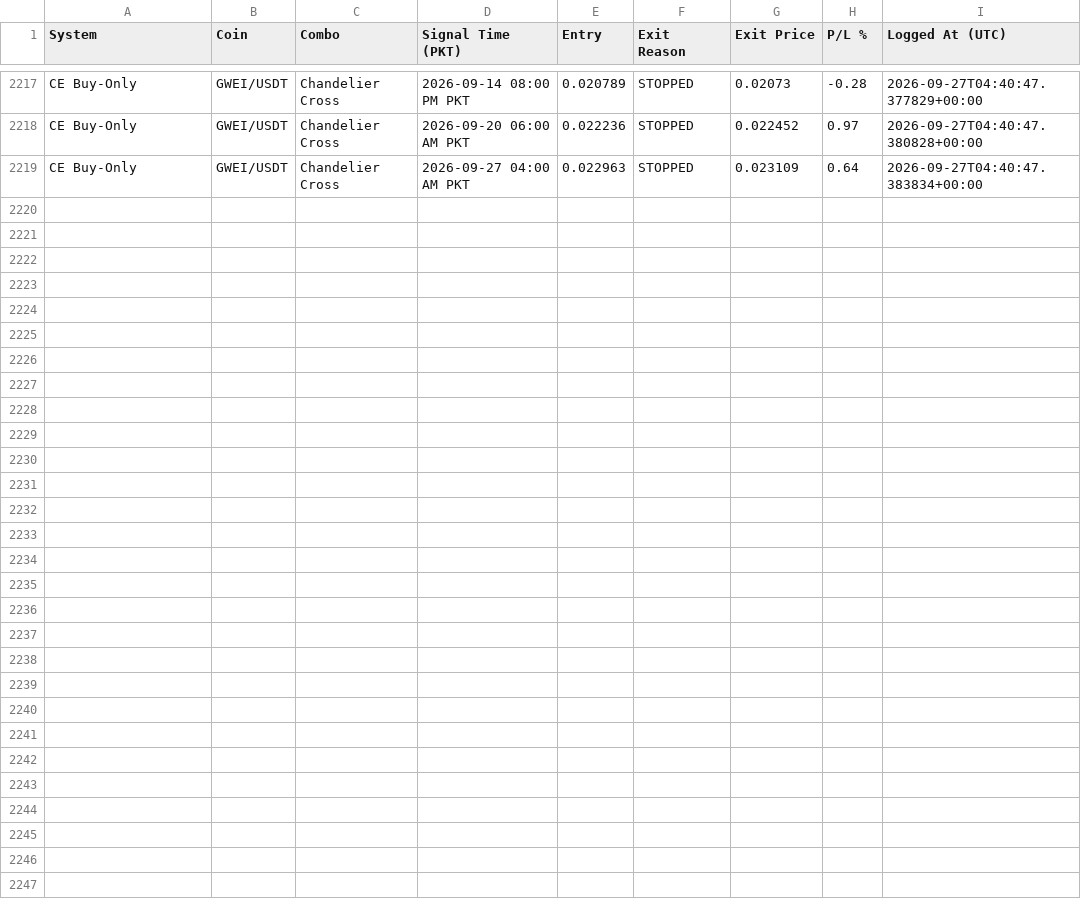
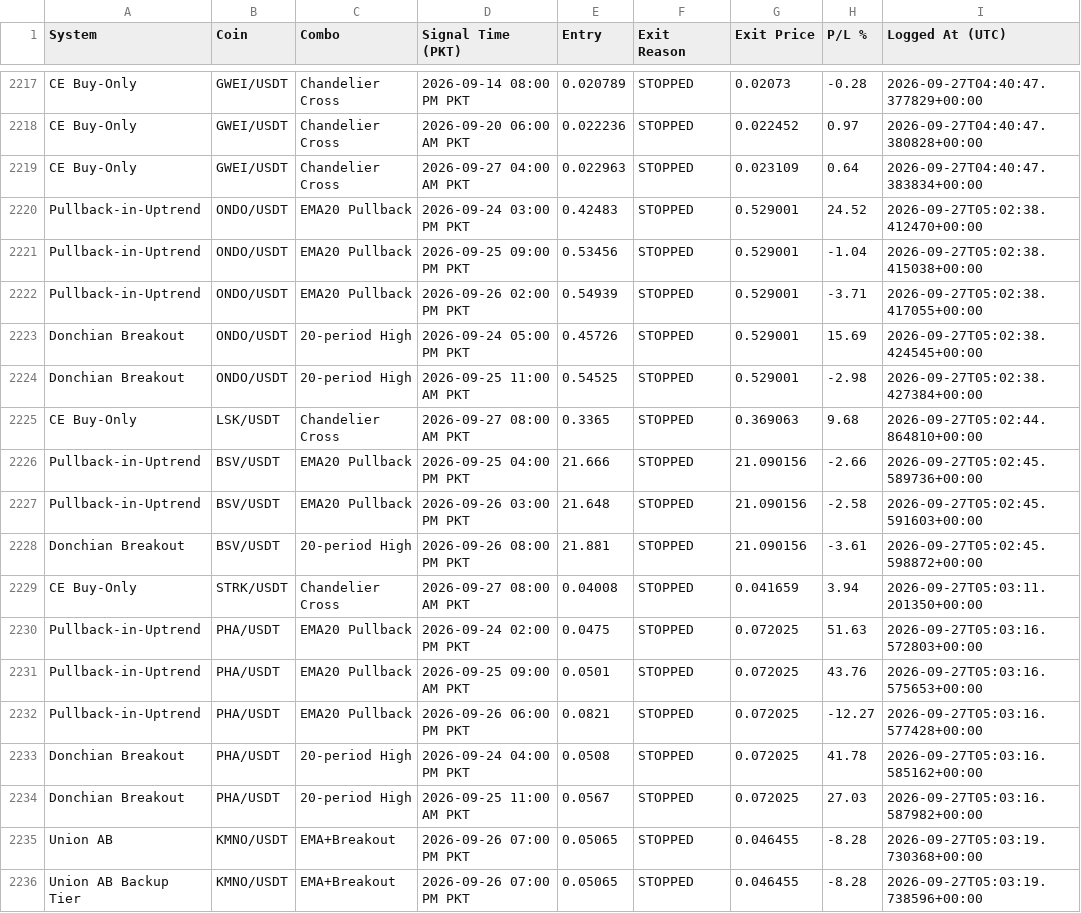
Before and after one commit to Asifali549/Asif-Ali, a CSV file: closed_trades_log.csv, drawn as a sheet; only a part is shown, gaps mark what is left out.

```diff
--- a/closed_trades_log.csv
+++ b/closed_trades_log.csv
@@ -2219 +2219,18 @@ CE Buy-Only,GWEI/USDT,Chandelier Cross,2026-09-20 06:00 AM PKT,0.022236,STOPPED,
 CE Buy-Only,GWEI/USDT,Chandelier Cross,2026-09-27 04:00 AM PKT,0.022963,STOPPED,0.023109,0.64,2026-09-27T04:40:47.383834+00:00
+Pullback-in-Uptrend,ONDO/USDT,EMA20 Pullback,2026-09-24 03:00 PM PKT,0.42483,STOPPED,0.529001,24.52,2026-09-27T05:02:38.412470+00:00
+Pullback-in-Uptrend,ONDO/USDT,EMA20 Pullback,2026-09-25 09:00 PM PKT,0.53456,STOPPED,0.529001,-1.04,2026-09-27T05:02:38.415038+00:00
+Pullback-in-Uptrend,ONDO/USDT,EMA20 Pullback,2026-09-26 02:00 PM PKT,0.54939,STOPPED,0.529001,-3.71,2026-09-27T05:02:38.417055+00:00
+Donchian Breakout,ONDO/USDT,20-period High,2026-09-24 05:00 PM PKT,0.45726,STOPPED,0.529001,15.69,2026-09-27T05:02:38.424545+00:00
+Donchian Breakout,ONDO/USDT,20-period High,2026-09-25 11:00 AM PKT,0.54525,STOPPED,0.529001,-2.98,2026-09-27T05:02:38.427384+00:00
+CE Buy-Only,LSK/USDT,Chandelier Cross,2026-09-27 08:00 AM PKT,0.3365,STOPPED,0.369063,9.68,2026-09-27T05:02:44.864810+00:00
+Pullback-in-Uptrend,BSV/USDT,EMA20 Pullback,2026-09-25 04:00 PM PKT,21.666,STOPPED,21.090156,-2.66,2026-09-27T05:02:45.589736+00:00
+Pullback-in-Uptrend,BSV/USDT,EMA20 Pullback,2026-09-26 03:00 PM PKT,21.648,STOPPED,21.090156,-2.58,2026-09-27T05:02:45.591603+00:00
+Donchian Breakout,BSV/USDT,20-period High,2026-09-26 08:00 PM PKT,21.881,STOPPED,21.090156,-3.61,2026-09-27T05:02:45.598872+00:00
+CE Buy-Only,STRK/USDT,Chandelier Cross,2026-09-27 08:00 AM PKT,0.04008,STOPPED,0.041659,3.94,2026-09-27T05:03:11.201350+00:00
+Pullback-in-Uptrend,PHA/USDT,EMA20 Pullback,2026-09-24 02:00 PM PKT,0.0475,STOPPED,0.072025,51.63,2026-09-27T05:03:16.572803+00:00
+Pullback-in-Uptrend,PHA/USDT,EMA20 Pullback,2026-09-25 09:00 AM PKT,0.0501,STOPPED,0.072025,43.76,2026-09-27T05:03:16.575653+00:00
+Pullback-in-Uptrend,PHA/USDT,EMA20 Pullback,2026-09-26 06:00 PM PKT,0.0821,STOPPED,0.072025,-12.27,2026-09-27T05:03:16.577428+00:00
+Donchian Breakout,PHA/USDT,20-period High,2026-09-24 04:00 PM PKT,0.0508,STOPPED,0.072025,41.78,2026-09-27T05:03:16.585162+00:00
+Donchian Breakout,PHA/USDT,20-period High,2026-09-25 11:00 AM PKT,0.0567,STOPPED,0.072025,27.03,2026-09-27T05:03:16.587982+00:00
+Union AB,KMNO/USDT,EMA+Breakout,2026-09-26 07:00 PM PKT,0.05065,STOPPED,0.046455,-8.28,2026-09-27T05:03:19.730368+00:00
+Union AB Backup Tier,KMNO/USDT,EMA+Breakout,2026-09-26 07:00 PM PKT,0.05065,STOPPED,0.046455,-8.28,2026-09-27T05:03:19.738596+00:00
```
Also changed, not shown: 3 other files.
